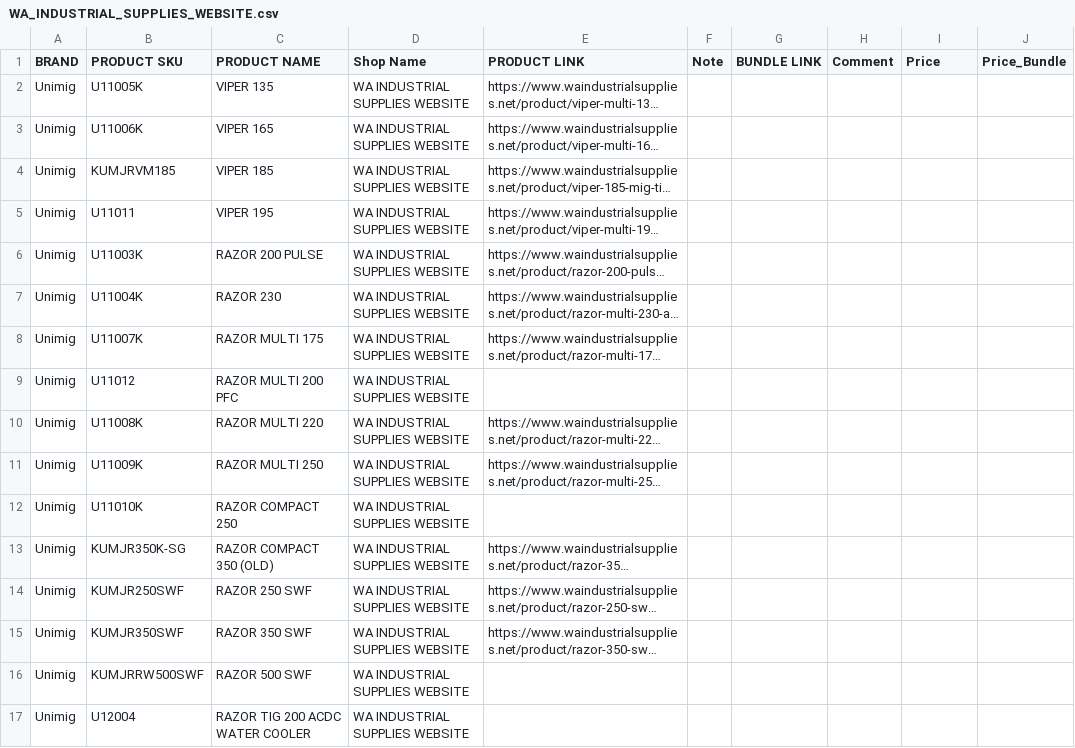
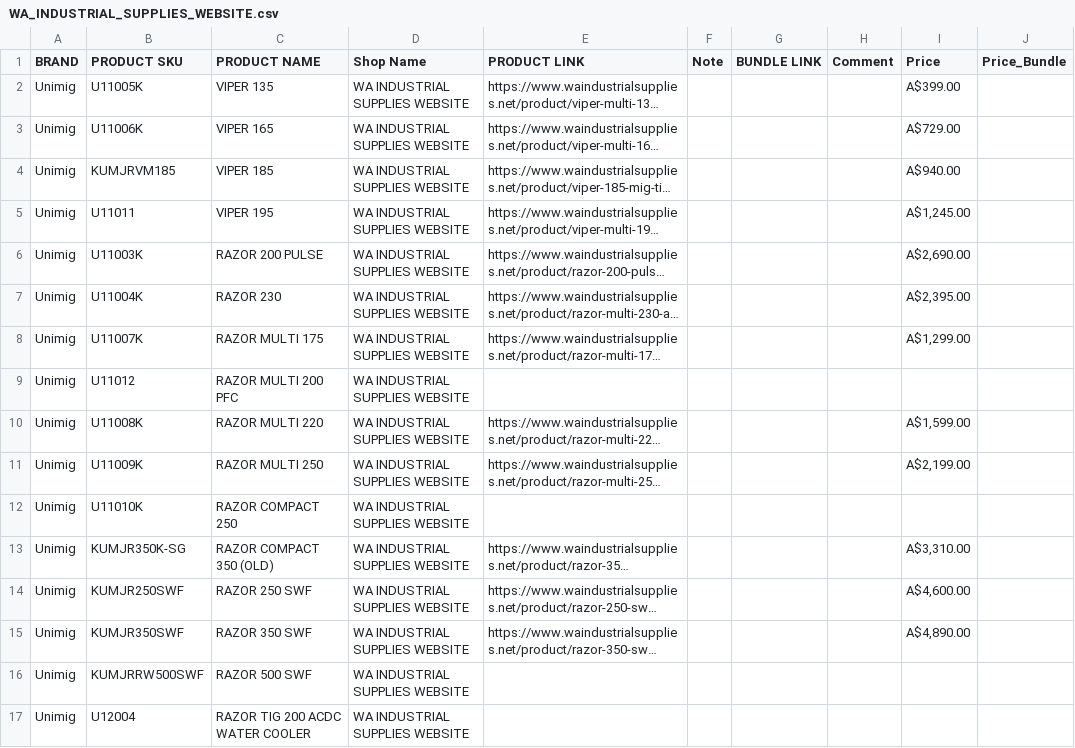
Before and after one commit to Samhith-k/scraper-electroweld, a CSV file: WA_INDUSTRIAL_SUPPLIES_WEBSITE.csv, drawn as a sheet; only a part is shown; long unchanged cells end in …; the diff covers the shown part only; the diff names each change by its address in the sheet, - before the commit and + after, or states it on an @@ line.

Commit message:
Refactor price retrieval functions and update URLs in scrapers

```diff
--- a/WA_INDUSTRIAL_SUPPLIES_WEBSITE.csv
+++ b/WA_INDUSTRIAL_SUPPLIES_WEBSITE.csv
-I2 (Price): (empty)
+I2 (Price): A$399.00
-I3 (Price): (empty)
+I3 (Price): A$729.00
-I4 (Price): (empty)
+I4 (Price): A$940.00
-I5 (Price): (empty)
+I5 (Price): A$1,245.00
-I6 (Price): (empty)
+I6 (Price): A$2,690.00
-I7 (Price): (empty)
+I7 (Price): A$2,395.00
-I8 (Price): (empty)
+I8 (Price): A$1,299.00
-I10 (Price): (empty)
+I10 (Price): A$1,599.00
-I11 (Price): (empty)
+I11 (Price): A$2,199.00
-I13 (Price): (empty)
+I13 (Price): A$3,310.00
-I14 (Price): (empty)
+I14 (Price): A$4,600.00
-I15 (Price): (empty)
+I15 (Price): A$4,890.00
```
Also changed, not shown: 8 edited cells elsewhere in this file, TKD.csv, combined.csv, 3 other files.
